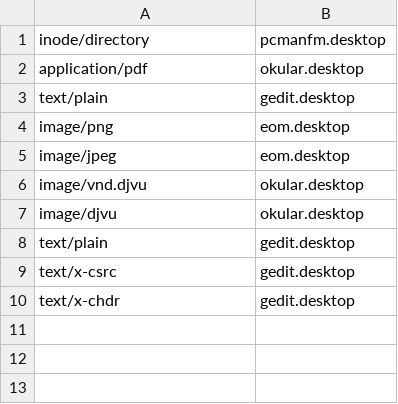
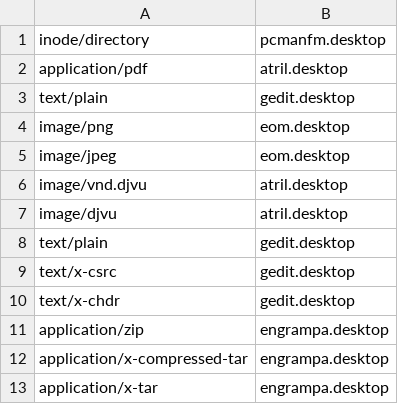
Before and after one commit to charlesdaniels/dotfiles, a TSV file: provision/platform/Linux/mimeassoc.tsv, drawn as a sheet.

Commit message:
tweaks to packages for Linux/xenial

```diff
--- a/provision/platform/Linux/mimeassoc.tsv
+++ b/provision/platform/Linux/mimeassoc.tsv
@@ -1,3 +1,3 @@
 inode/directory	pcmanfm.desktop
-application/pdf	okular.desktop
+application/pdf	atril.desktop
 text/plain	gedit.desktop
@@ -5,4 +5,4 @@ image/png	eom.desktop
 image/jpeg	eom.desktop
-image/vnd.djvu	okular.desktop
-image/djvu	okular.desktop
+image/vnd.djvu	atril.desktop
+image/djvu	atril.desktop
 text/plain	gedit.desktop
@@ -10 +10,4 @@ text/x-csrc	gedit.desktop
 text/x-chdr	gedit.desktop
+application/zip	engrampa.desktop
+application/x-compressed-tar	engrampa.desktop
+application/x-tar	engrampa.desktop
```
Also changed, not shown: 4 other files.
